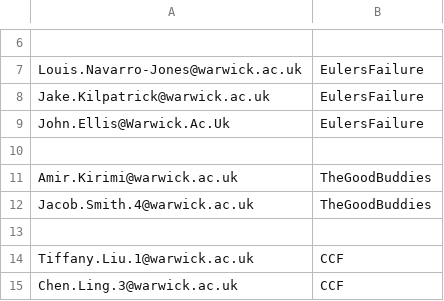
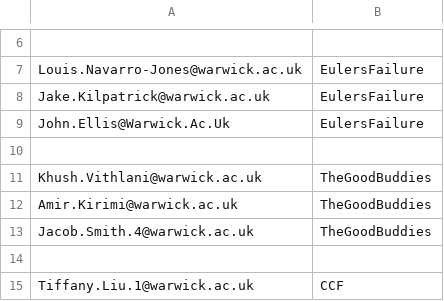
Before and after one commit to adomani/Syllabus, a CSV file: MA4N1/.data/2026-27_groups.csv, drawn as a sheet; only a part is shown, gaps mark what is left out; the shorter side is filled out with more unchanged rows; the diff names each change by its address in the sheet, - before the commit and + after, or states it on an @@ line.

Commit message:
add one more group member

```diff
--- a/MA4N1/.data/2026-27_groups.csv
+++ b/MA4N1/.data/2026-27_groups.csv
+row 11: Khush.Vithlani@warwick.ac.uk | TheGoodBuddies
```
